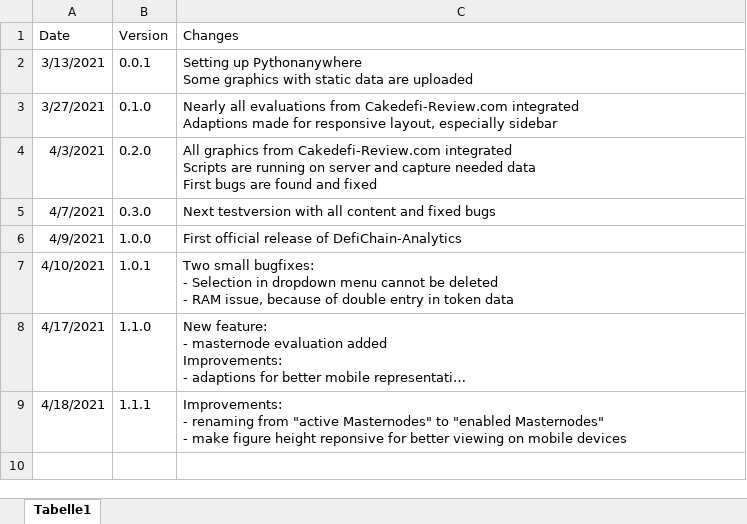
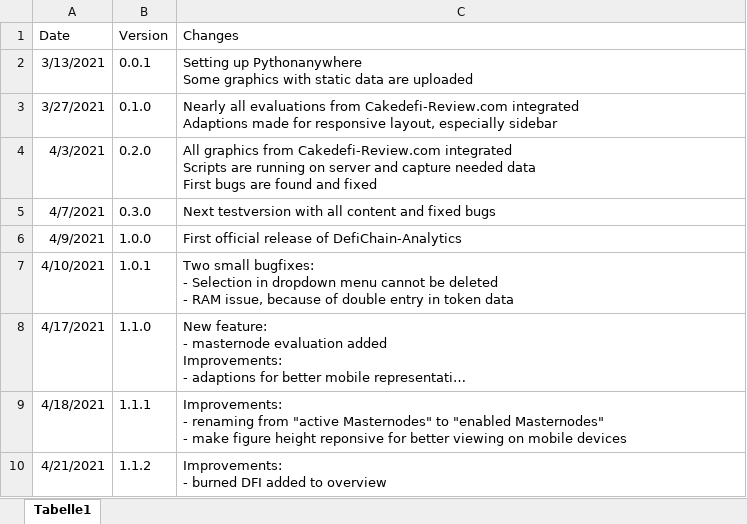
Before and after one commit to DeFi-Analytics/DeFi-Analytics, an Excel workbook: data/changelogHistory.xlsx, sheet Tabelle1, drawn as a sheet; long unchanged cells end in …; values as stored, in another font and other column widths than the file's, no borders; ↵ is a line break in a cell; the diff names each change by its address in the sheet, - before the commit and + after, or states it on an @@ line.

Commit message:
adapt changelog to version 1.1.2

```diff
--- a/data/changelogHistory.xlsx (sheet Tabelle1)
+++ b/data/changelogHistory.xlsx (sheet Tabelle1)
+row 10: 4/21/2021 | 1.1.2 | Improvements: ↵ - burned DFI added to overview
```
